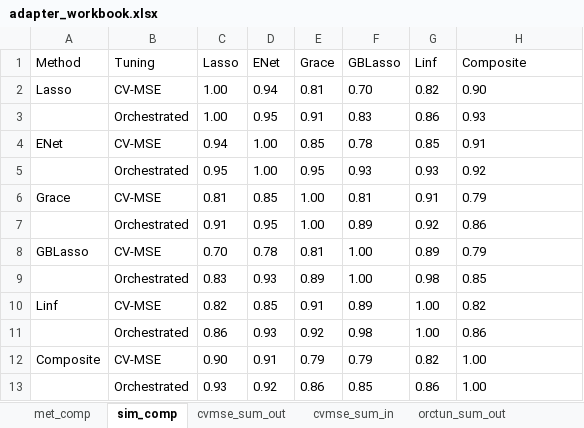
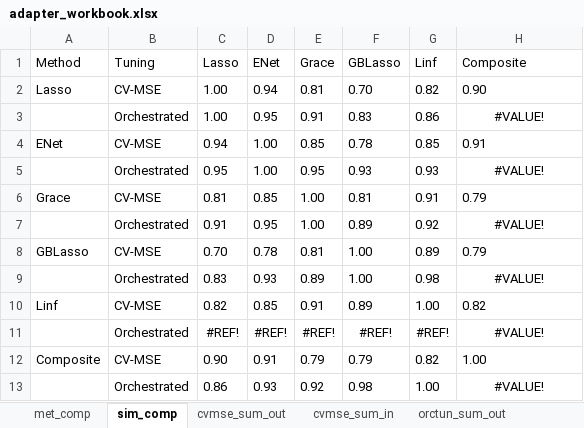
Before and after one commit to SivoDaskalov/net-reg-dissertation, an Excel workbook: latex/tables/adapter_workbook.xlsx, sheet sim_comp, drawn as a sheet; values as stored, in another font and other column widths than the file's, no borders; removed rows and columns are numbered as before the commit, all else as after; the diff names each change by its address in the sheet, - before the commit and + after, or states it on an @@ line.

```diff
--- a/latex/tables/adapter_workbook.xlsx (sheet sim_comp)
+++ b/latex/tables/adapter_workbook.xlsx (sheet sim_comp)
-H3 (Composite): 0.93
+H3 (Composite): #VALUE!
-H3 alignment: left
+H3 alignment: center
-H5 (Composite): 0.92
+H5 (Composite): #VALUE!
-H5 alignment: left
+H5 alignment: center
-H7 (Composite): 0.86
+H7 (Composite): #VALUE!
-H7 alignment: left
+H7 alignment: center
-H9 (Composite): 0.85
+H9 (Composite): #VALUE!
-H9 alignment: left
+H9 alignment: center
-row 11:  | Orchestrated | 0.86 | 0.93 | 0.92 | 0.98 | 1.00 | 0.86
+row 11:  | Orchestrated | #REF! | #REF! | #REF! | #REF! | #REF! | #VALUE!
-row 13:  | Orchestrated | 0.93 | 0.92 | 0.86 | 0.85 | 0.86 | 1.00
+row 13:  | Orchestrated | 0.86 | 0.93 | 0.92 | 0.98 | 1.00 | #VALUE!
```
Also changed, not shown: sheet orctun_sim_out, sheet orctun_sum_out, sheet met_comp, sheet orctun_sim_in, sheet orctun_sum_in, other sheet tabs, formulas that keep their value, 26 other files.
